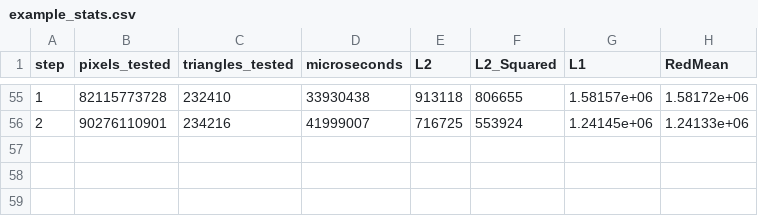
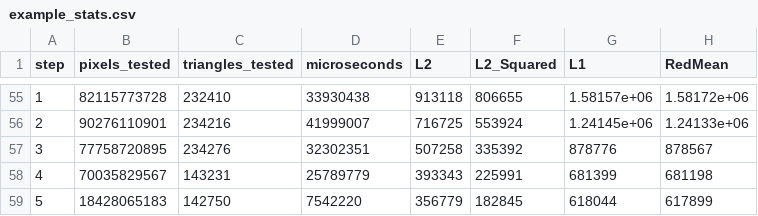
Before and after one commit to anematode/triangle-stacking, a CSV file: example_stats.csv, drawn as a sheet; only a part is shown, gaps mark what is left out.

```diff
--- a/example_stats.csv
+++ b/example_stats.csv
@@ -56 +56,4 @@ step,pixels_tested,triangles_tested,microseconds,L2,L2_Squared,L1,RedMean
 2,90276110901,234216,41999007,716725,553924,1.24145e+06,1.24133e+06,
+3,77758720895,234276,32302351,507258,335392,878776,878567,
+4,70035829567,143231,25789779,393343,225991,681399,681198,
+5,18428065183,142750,7542220,356779,182845,618044,617899,
```
Also changed, not shown: 8 other files.
